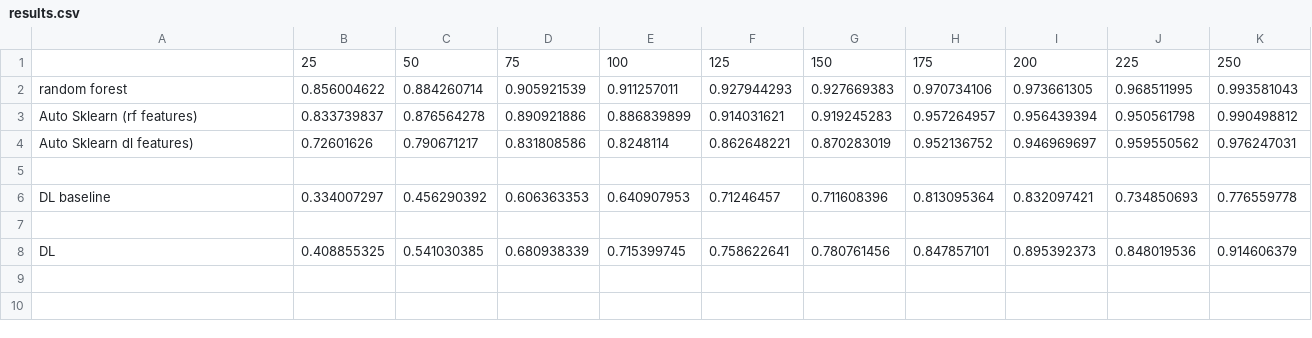
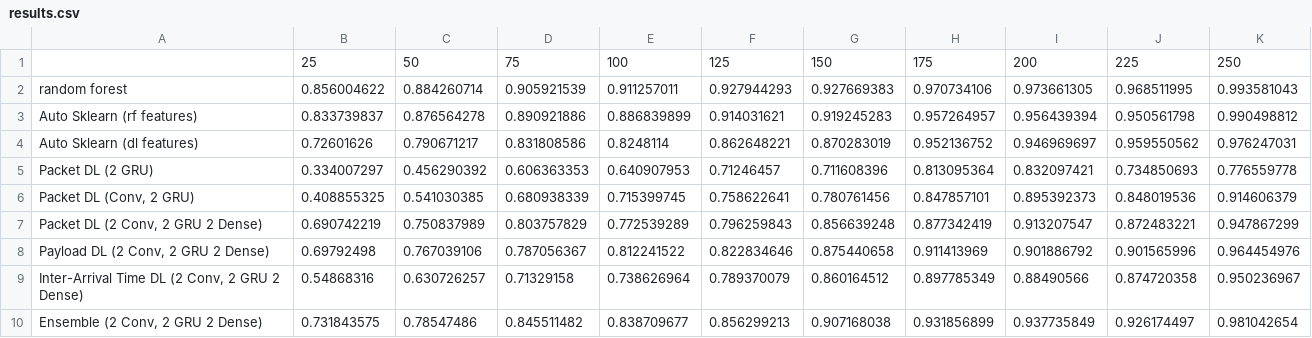
Before and after one commit to niloofarbayat/NetworkClassification, a CSV file: results.csv, drawn as a sheet.

```diff
--- a/results.csv
+++ b/results.csv
@@ -3,6 +3,8 @@ random forest,0.856004622,0.884260714,0.905921539,0.911257011,0.927944293,0.9276
 Auto Sklearn (rf features),0.833739837,0.876564278,0.890921886,0.886839899,0.914031621,0.919245283,0.957264957,0.956439394,0.950561798,0.990498812
-Auto Sklearn dl features),0.72601626,0.790671217,0.831808586,0.8248114,0.862648221,0.870283019,0.952136752,0.946969697,0.959550562,0.976247031
-
-DL baseline,0.334007297,0.456290392,0.606363353,0.640907953,0.71246457,0.711608396,0.813095364,0.832097421,0.734850693,0.776559778
-
-DL,0.408855325,0.541030385,0.680938339,0.715399745,0.758622641,0.780761456,0.847857101,0.895392373,0.848019536,0.914606379
+Auto Sklearn (dl features),0.72601626,0.790671217,0.831808586,0.8248114,0.862648221,0.870283019,0.952136752,0.946969697,0.959550562,0.976247031
+Packet DL (2 GRU),0.334007297,0.456290392,0.606363353,0.640907953,0.71246457,0.711608396,0.813095364,0.832097421,0.734850693,0.776559778
+"Packet DL (Conv, 2 GRU)",0.408855325,0.541030385,0.680938339,0.715399745,0.758622641,0.780761456,0.847857101,0.895392373,0.848019536,0.914606379
+"Packet DL (2 Conv, 2 GRU 2 Dense)",0.690742219,0.750837989,0.803757829,0.772539289,0.796259843,0.856639248,0.877342419,0.913207547,0.872483221,0.947867299
+"Payload DL (2 Conv, 2 GRU 2 Dense)",0.69792498,0.767039106,0.787056367,0.812241522,0.822834646,0.875440658,0.911413969,0.901886792,0.901565996,0.964454976
+"Inter-Arrival Time DL (2 Conv, 2 GRU 2 Dense)",0.54868316,0.630726257,0.71329158,0.738626964,0.789370079,0.860164512,0.897785349,0.88490566,0.874720358,0.950236967
+"Ensemble (2 Conv, 2 GRU 2 Dense)",0.731843575,0.78547486,0.845511482,0.838709677,0.856299213,0.907168038,0.931856899,0.937735849,0.926174497,0.981042654
```
Also changed, not shown: 4 other files.
